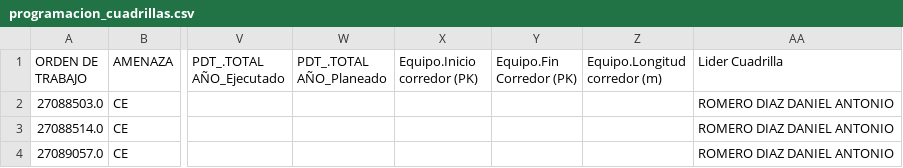
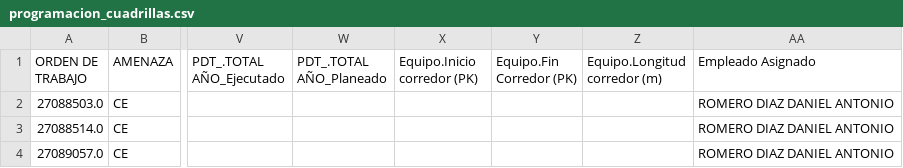
Before and after one commit to ClauBaqueroRico/Corrosion, a CSV file: programacion_cuadrillas.csv, drawn as a sheet; only a part is shown, gaps mark what is left out; the diff names each change by its address in the sheet, - before the commit and + after, or states it on an @@ line.

Commit message:
Cambio

```diff
--- a/programacion_cuadrillas.csv
+++ b/programacion_cuadrillas.csv
-AA1: Lider Cuadrilla
+AA1: Empleado Asignado
```
